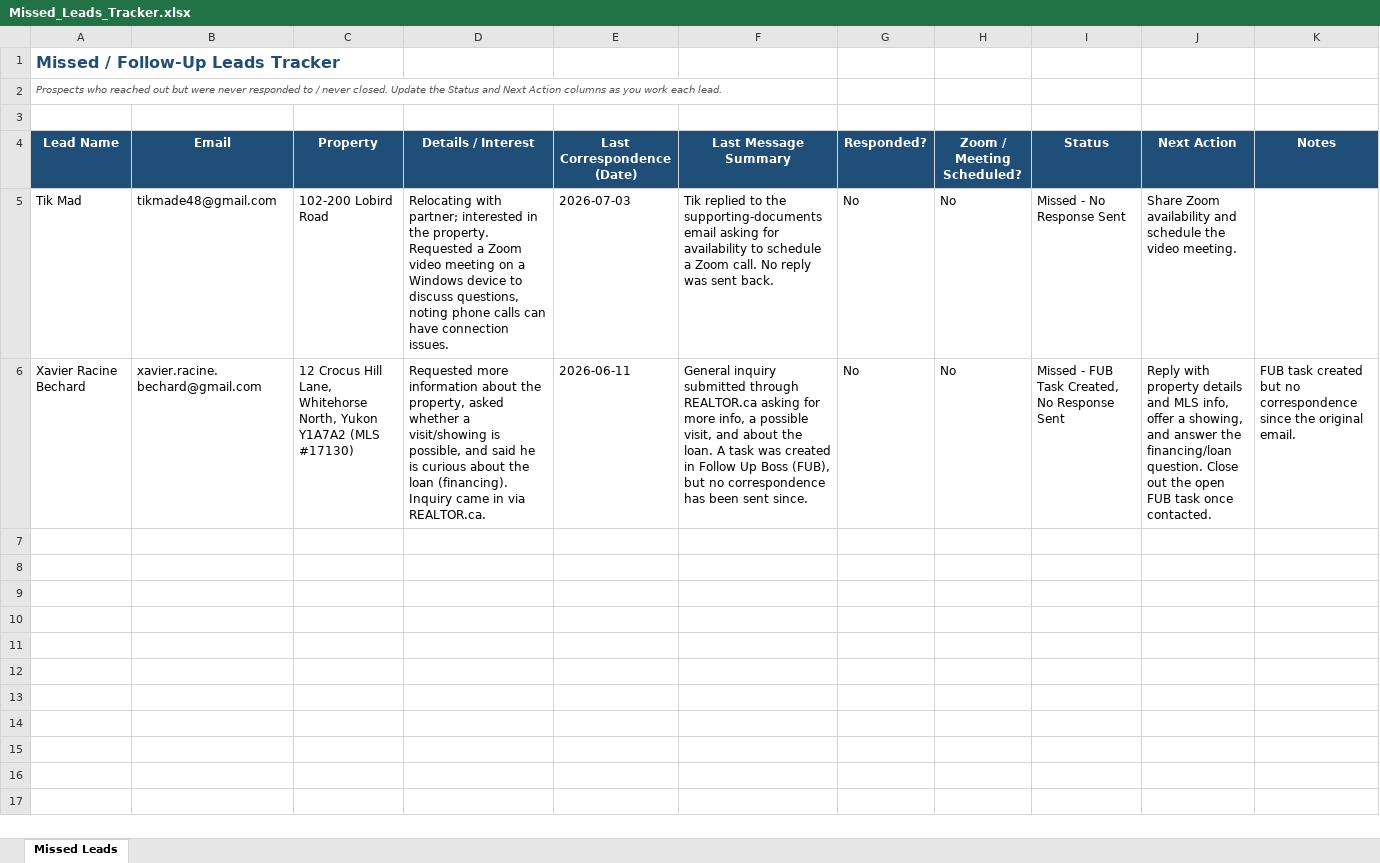
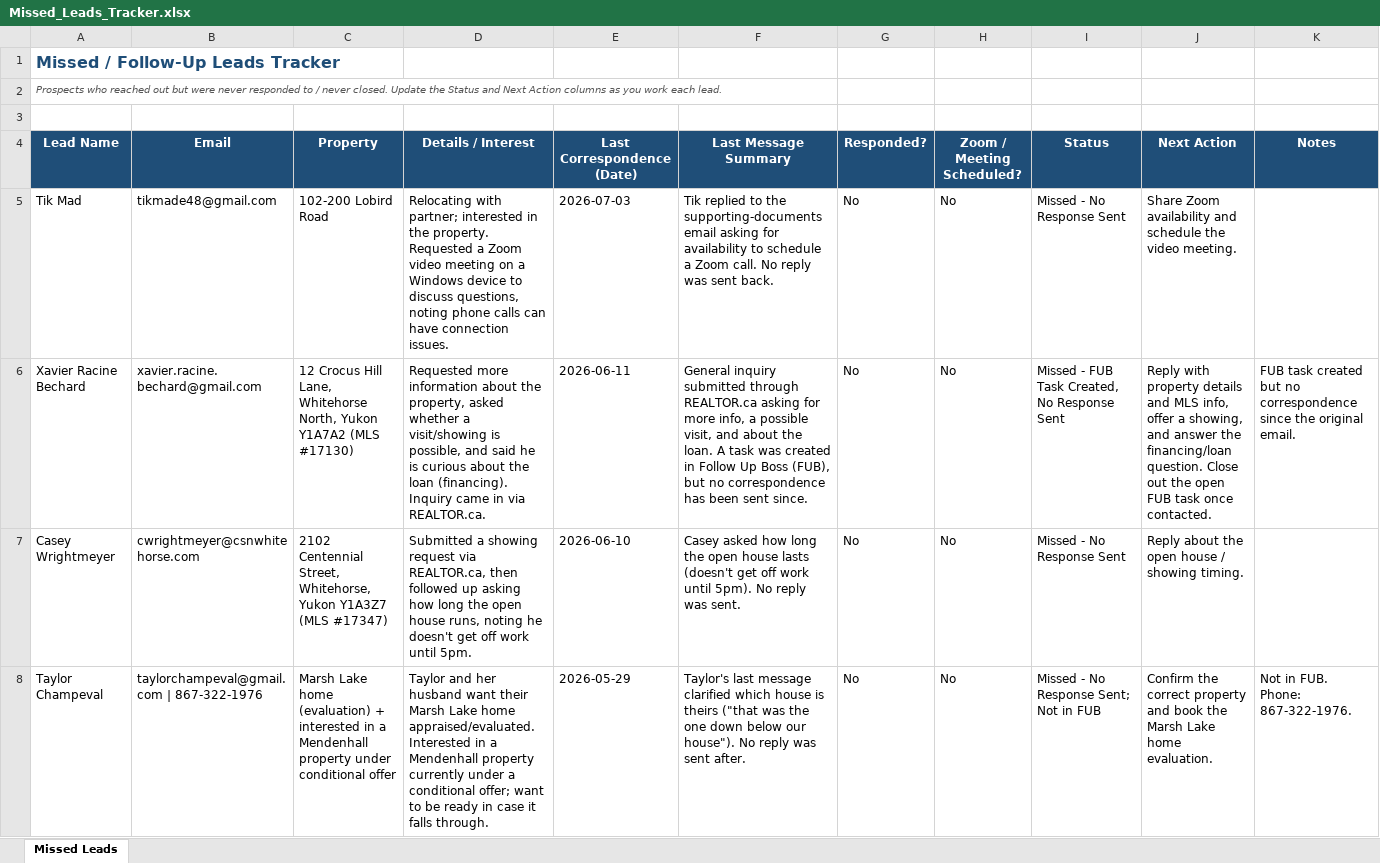
Before and after one commit to brittanywidrig-jpg/Jesyka-, an Excel workbook: Missed_Leads_Tracker.xlsx, sheet Missed Leads, drawn as a sheet; only a part is shown; values as stored, in another font and other column widths than the file's, no borders; the diff covers the shown part only; the diff names each change by its address in the sheet, - before the commit and + after, or states it on an @@ line.

```diff
--- a/Missed_Leads_Tracker.xlsx (sheet Missed Leads)
+++ b/Missed_Leads_Tracker.xlsx (sheet Missed Leads)
+row 7: Casey Wrightmeyer | cwrightmeyer@csnwhitehorse.com | 2102 Centennial Street, Whitehorse, Yukon Y1A3Z7 (MLS #17347) | Submitted a showing request via REALTOR.ca, then followed up asking how long the open house runs, noting he doesn't get off work until 5pm. | 2026-06-10 | Casey asked how long the open house lasts (doesn't get off work until 5pm). No reply was sent. | No | No | Missed - No Response Sent | Reply about the open house / showing timing.
+row 8: Taylor Champeval | taylorchampeval@gmail.com | 867-322-1976 | Marsh Lake home (evaluation) + interested in a Mendenhall property under conditional offer | Taylor and her husband want their Marsh Lake home appraised/evaluated. Interested in a Mendenhall property currently under a conditional offer; want to be ready in case it falls through. | 2026-05-29 | Taylor's last message clarified which house is theirs ("that was the one down below our house"). No reply was sent after. | No | No | Missed - No Response Sent; Not in FUB | Confirm the correct property and book the Marsh Lake home evaluation. | Not in FUB. Phone: 867-322-1976.
```
Also changed, not shown: 2 added rows elsewhere in this sheet.
